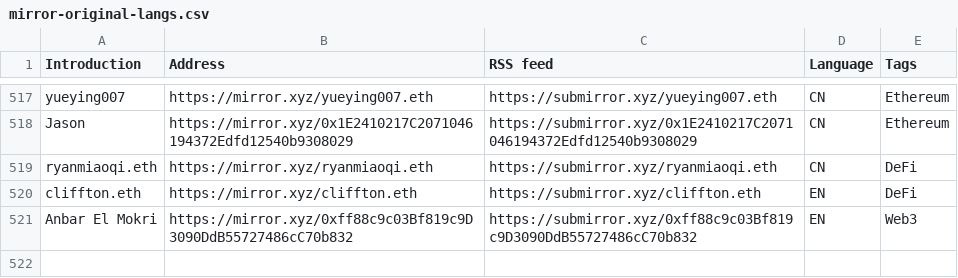
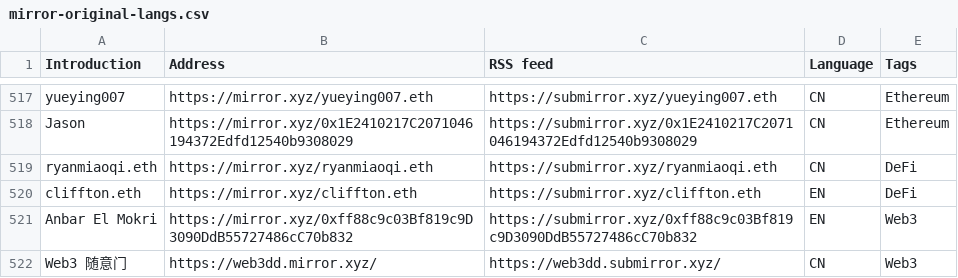
Before and after one commit to dbarobin/awesome-mirror, a CSV file: mirror-original-langs.csv, drawn as a sheet; only a part is shown, gaps mark what is left out.

```diff
--- a/mirror-original-langs.csv
+++ b/mirror-original-langs.csv
@@ -521 +521,2 @@ cliffton.eth, https://mirror.xyz/cliffton.eth, https://submirror.xyz/cliffton.et
 Anbar El Mokri, https://mirror.xyz/0xff88c9c03Bf819c9D3090DdB55727486cC70b832, https://submirror.xyz/0xff88c9c03Bf819c9D3090DdB55727486cC70b832, EN, Web3
+Web3 随意门, https://web3dd.mirror.xyz/, https://web3dd.submirror.xyz/, CN, Web3
```
Also changed, not shown: mirror-original.csv.
